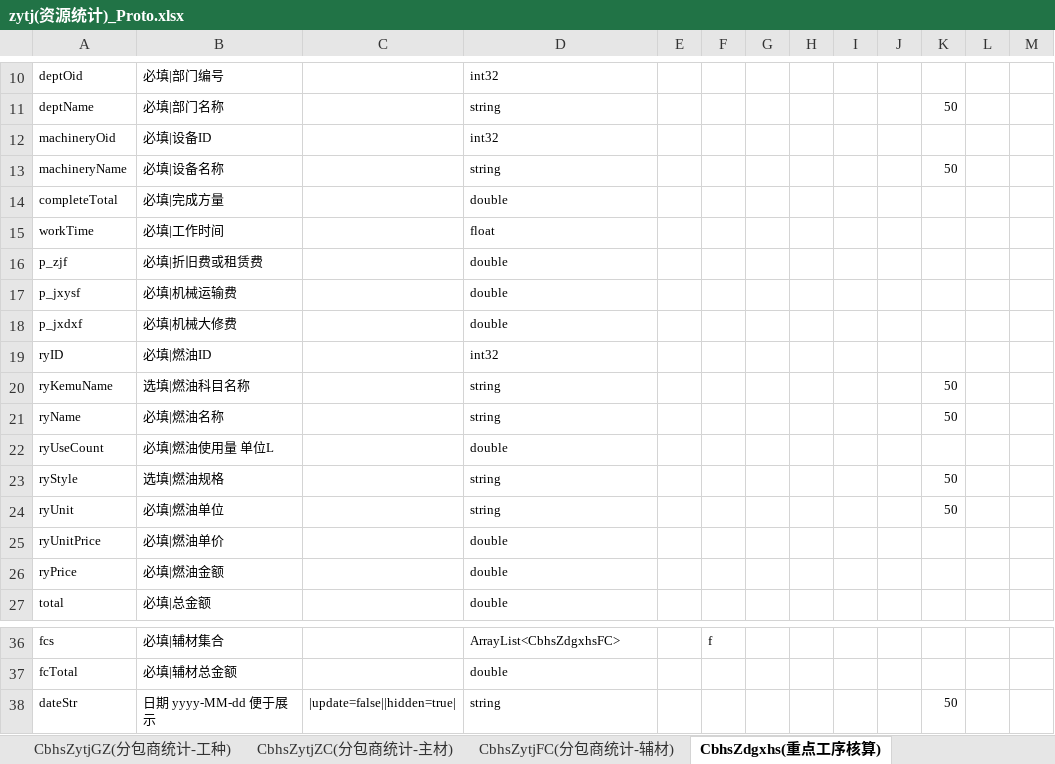
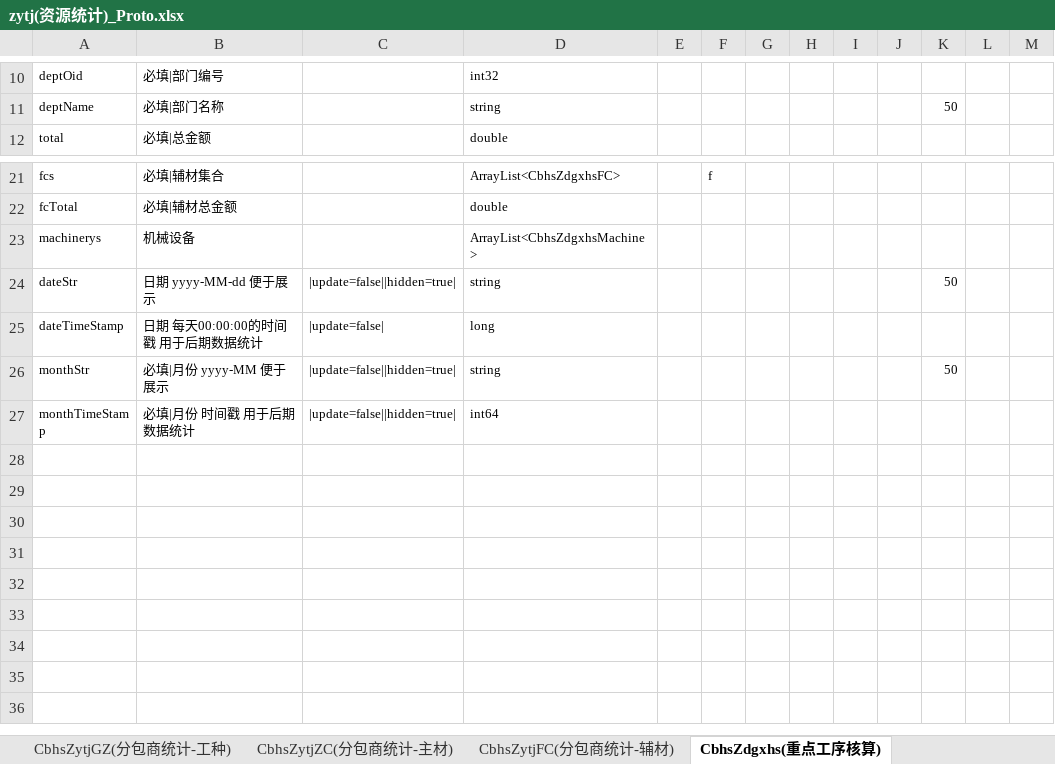
Before and after one commit to zaizhuzhu123/cbhs, an Excel workbook: server/excel/zytj(资源统计)_Proto.xlsx, sheet CbhsZdgxhs(重点工序核算), drawn as a sheet; only a part is shown, gaps mark what is left out; the shorter side is filled out with more unchanged rows; values as stored, in another font and other column widths than the file's, no borders; removed rows and columns are numbered as before the commit, all else as after; the diff names each change by its address in the sheet, - before the commit and + after, or states it on an @@ line.

```diff
--- a/server/excel/zytj(资源统计)_Proto.xlsx (sheet CbhsZdgxhs(重点工序核算))
+++ b/server/excel/zytj(资源统计)_Proto.xlsx (sheet CbhsZdgxhs(重点工序核算))
-row 12: machineryOid | 必填|设备ID |  | int32
-row 13: machineryName | 必填|设备名称 |  | string |  |  |  |  |  |  | 50
-row 14: completeTotal | 必填|完成方量 |  | double
-row 15: workTime | 必填|工作时间 |  | float
-row 16: p_zjf | 必填|折旧费或租赁费 |  | double
-row 17: p_jxysf | 必填|机械运输费 |  | double
-row 18: p_jxdxf | 必填|机械大修费 |  | double
-row 19: ryID | 必填|燃油ID |  | int32
-row 20: ryKemuName | 选填|燃油科目名称 |  | string |  |  |  |  |  |  | 50
-row 21: ryName | 必填|燃油名称 |  | string |  |  |  |  |  |  | 50
-row 22: ryUseCount | 必填|燃油使用量 单位L |  | double
-row 23: ryStyle | 选填|燃油规格 |  | string |  |  |  |  |  |  | 50
-row 24: ryUnit | 必填|燃油单位 |  | string |  |  |  |  |  |  | 50
-row 25: ryUnitPrice | 必填|燃油单价 |  | double
-row 26: ryPrice | 必填|燃油金额 |  | double
+row 23: machinerys | 机械设备 |  | ArrayList<CbhsZdgxhsMachine>
```
Also changed, not shown: other sheet tabs, 7 other files.
